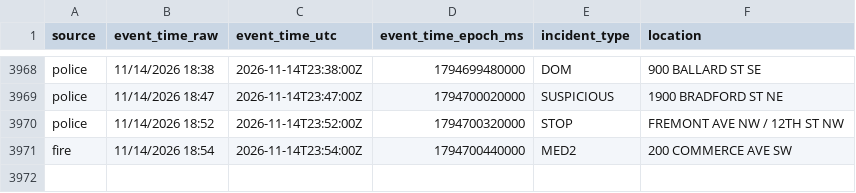
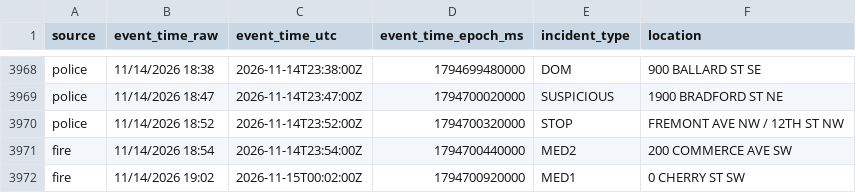
Before and after one commit to Cantica-Systems/kent-co-mi-dispatch, a CSV file: data/grcity/2026-11.csv, drawn as a sheet; only a part is shown, gaps mark what is left out.

```diff
--- a/data/grcity/2026-11.csv
+++ b/data/grcity/2026-11.csv
@@ -3971 +3971,2 @@ police,11/14/2026 18:52,2026-11-14T23:52:00Z,1794700320000,STOP,FREMONT AVE NW /
 fire,11/14/2026 18:54,2026-11-14T23:54:00Z,1794700440000,MED2,200 COMMERCE AVE SW
+fire,11/14/2026 19:02,2026-11-15T00:02:00Z,1794700920000,MED1,0 CHERRY ST SW
```
Also changed, not shown: 3 other files.
